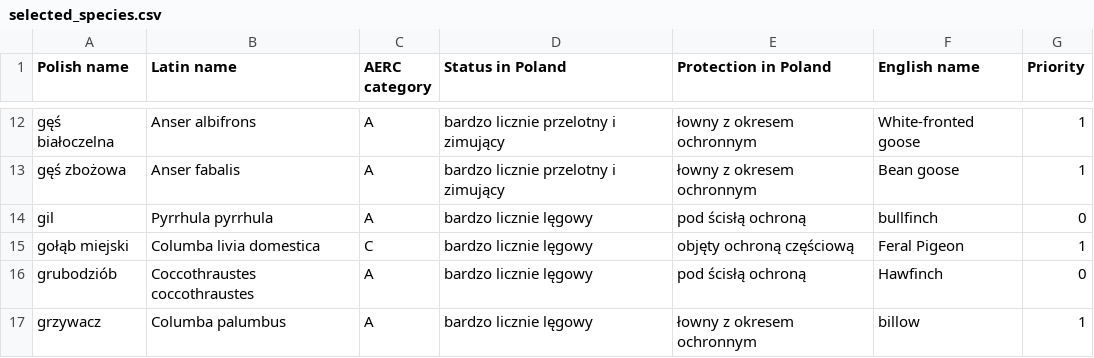
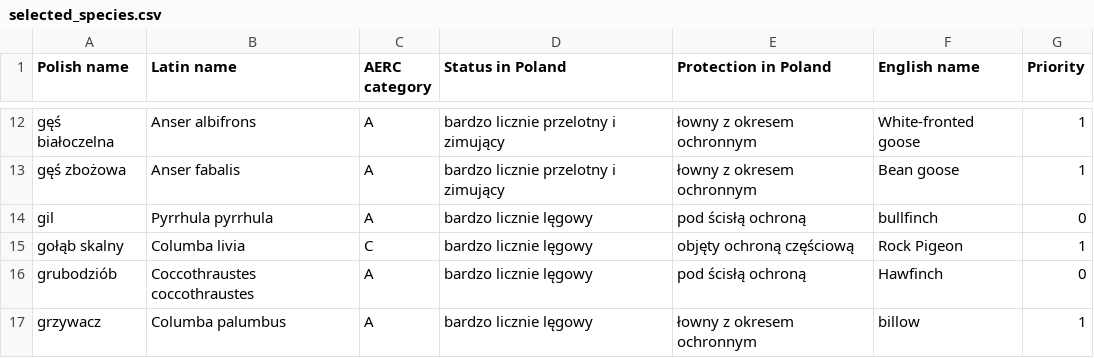
Before and after one commit to Birdovisco/BirdDetect-NeuralNetwork, a CSV file: data/selected_species.csv, drawn as a sheet; only a part is shown, gaps mark what is left out.

Commit message:
change columba livia domestica to columba livia

```diff
--- a/data/selected_species.csv
+++ b/data/selected_species.csv
@@ -14,3 +14,3 @@ gęś zbożowa,Anser fabalis,A,bardzo licznie przelotny i zimujący,łowny z okr
 gil,Pyrrhula pyrrhula,A,bardzo licznie lęgowy,pod ścisłą ochroną,bullfinch,0
-gołąb miejski,Columba livia domestica,C,bardzo licznie lęgowy,objęty ochroną częściową,Feral Pigeon,1
+gołąb skalny,Columba livia,C,bardzo licznie lęgowy,objęty ochroną częściową,Rock Pigeon,1
 grubodziób,Coccothraustes coccothraustes,A,bardzo licznie lęgowy,pod ścisłą ochroną,Hawfinch,0
```
